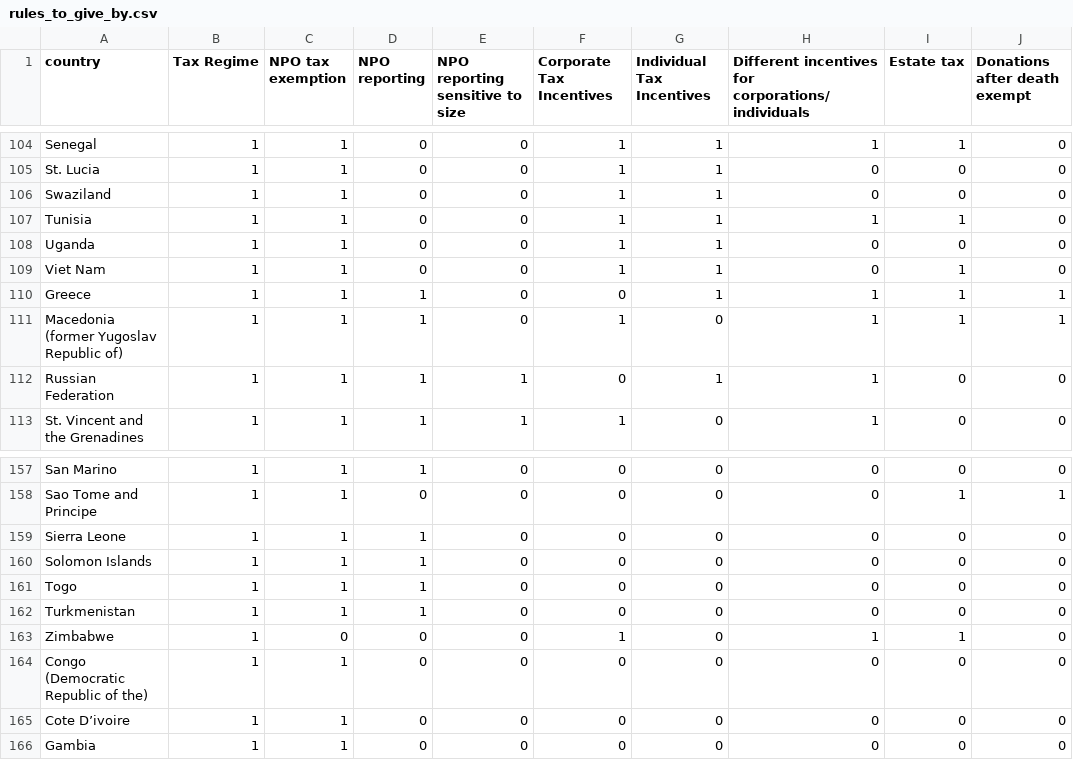
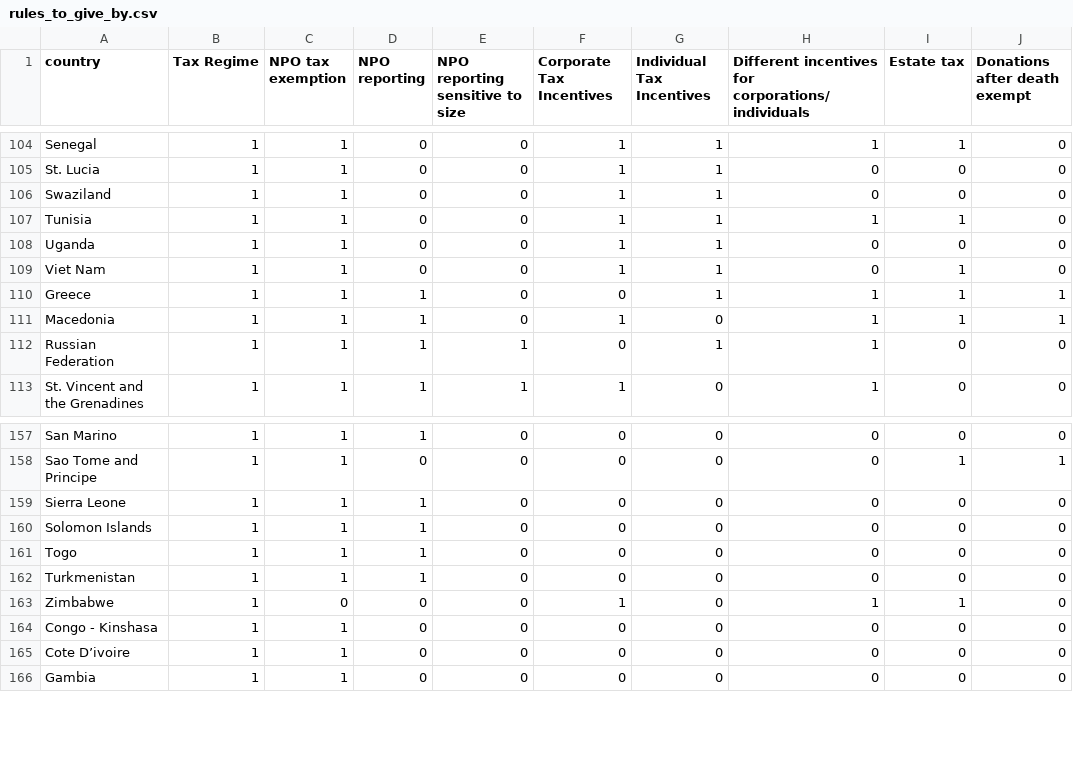
Before and after one commit to swhalemwo/pm_founding, a CSV file: data/tax_incentives/rules_to_give_by.csv, drawn as a sheet; only a part is shown, gaps mark what is left out; the diff covers the shown part only; the diff names each change by its address in the sheet, - before the commit and + after, or states it on an @@ line.

Commit message:
shorten country names

```diff
--- a/data/tax_incentives/rules_to_give_by.csv
+++ b/data/tax_incentives/rules_to_give_by.csv
-A111 (country): Macedonia (former Yugoslav Republic of)
+A111 (country): Macedonia
-A164 (country): Congo (Democratic Republic of the)
+A164 (country): Congo - Kinshasa
```
Also changed, not shown: 7 edited cells elsewhere in this file, data/tax_incentives/caf_world_giving_index.csv.
